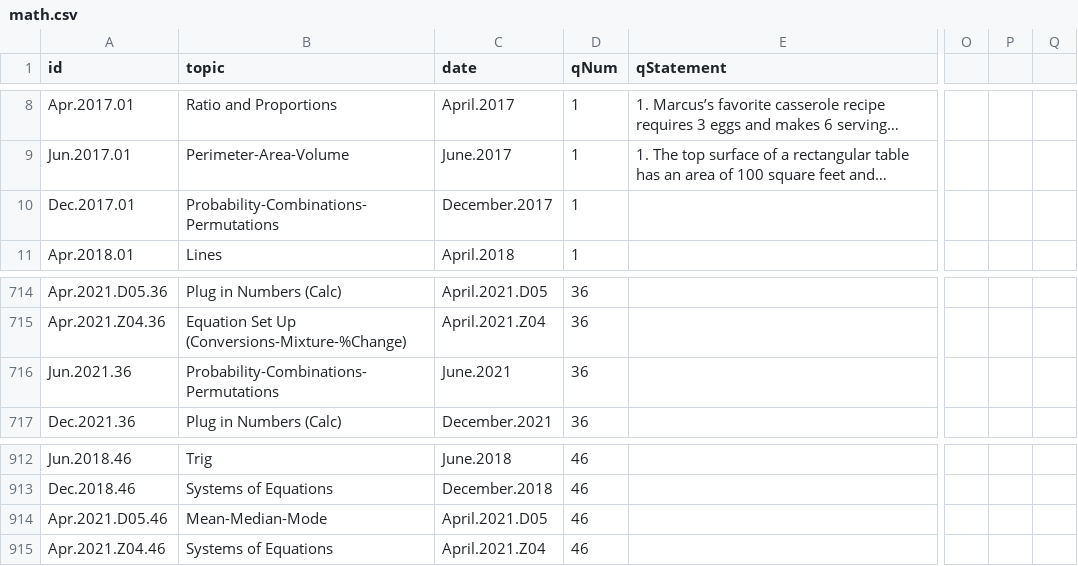
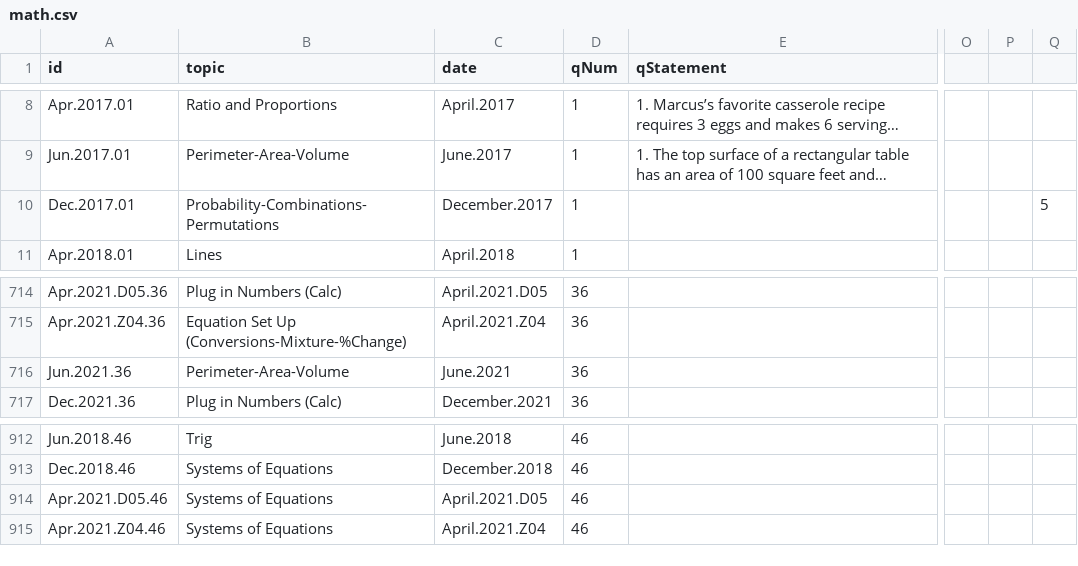
Before and after one commit to bryant-vu/ACT, a CSV file: data/math.csv, drawn as a sheet; only a part is shown, gaps mark what is left out; long unchanged cells end in …; the diff names each change by its address in the sheet, - before the commit and + after, or states it on an @@ line.

```diff
--- a/data/math.csv
+++ b/data/math.csv
-Q10: (empty)
+Q10: 5
-B716 (topic): Probability-Combinations-Permutations
+B716 (topic): Perimeter-Area-Volume
-B914 (topic): Mean-Median-Mode
+B914 (topic): Systems of Equations
```
Also changed, not shown: 1 other file.
